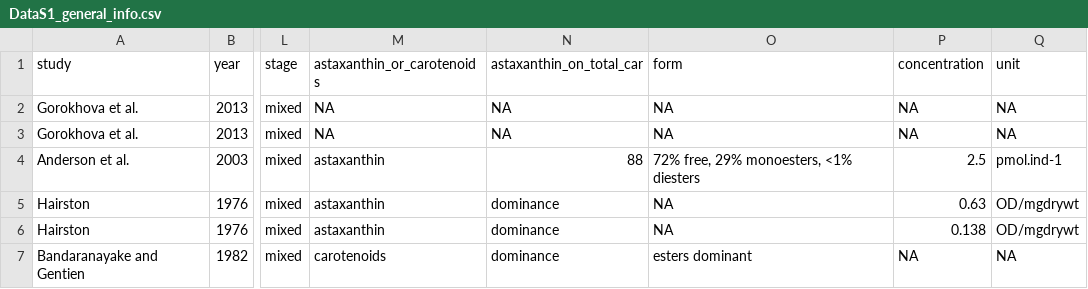
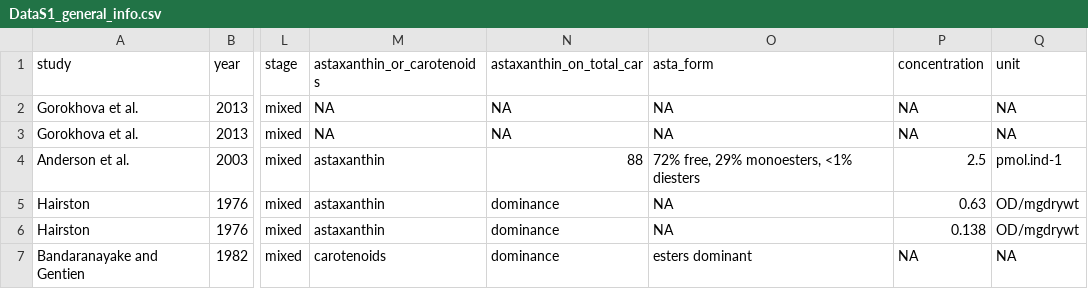
Before and after one commit to laurvi/copepods-true-colors, a CSV file: DataS1_general_info.csv, drawn as a sheet; only a part is shown, gaps mark what is left out; the diff names each change by its address in the sheet, - before the commit and + after, or states it on an @@ line.

```diff
--- a/DataS1_general_info.csv
+++ b/DataS1_general_info.csv
-O1: form
+O1: asta_form
```
Also changed, not shown: DataS2_asta_form_detailed.csv, DataS3_forcing_variables.csv, 33 other files.
